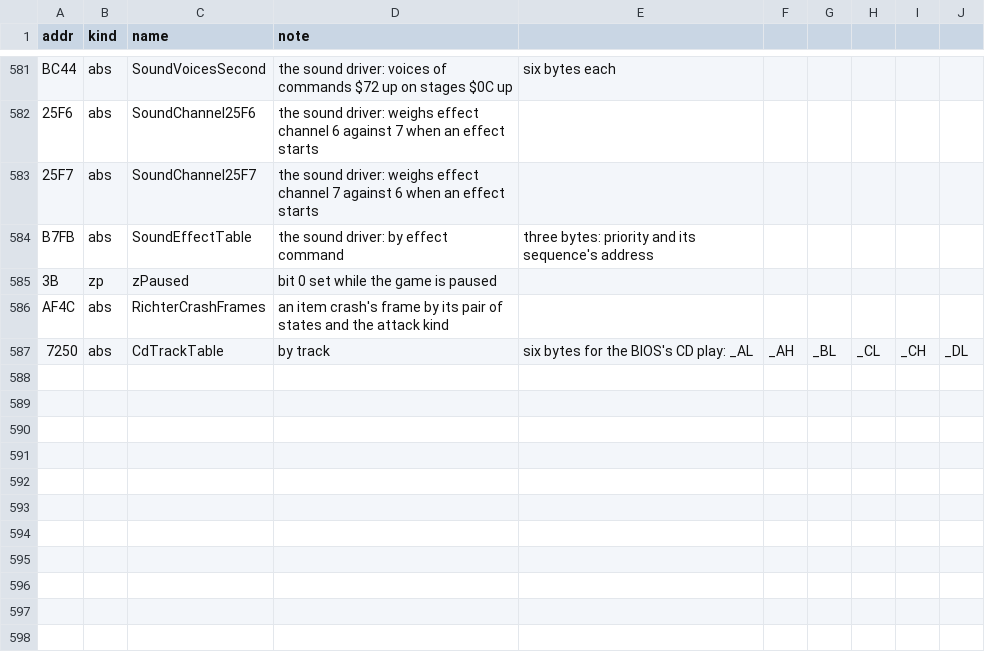
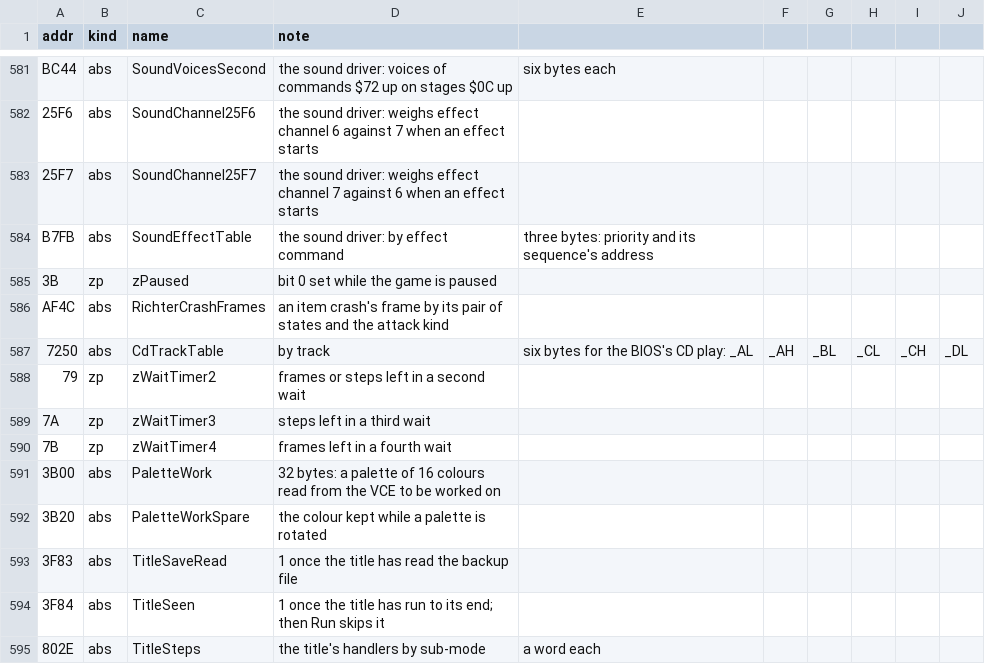
Before and after one commit to jeff-strutb/rondoofblood, a CSV file: config/rondo/symbols.csv, drawn as a sheet; only a part is shown, gaps mark what is left out.

Commit message:
Start the title overlay in assembly and proper C, and fix SoundInit's carry
The title, read from sectors $C1-$C5 into bank $6B and run at $8000 for mode
0: TitlePaletteRotate, TitleTileWrite and TitleTileRows, and the sub-mode
handlers TitleScrollIn, TitleBlink, TitleWipe, TitleLogoStart, TitleLogoFade,
TitleCycle, TitleWait, TitleLastScript and TitleEnd. The first handler and the
title's frame dispatch are not written yet. Names the title's RAM.

SoundInit's wrapper now sets C: its clearing loop ends on CPX #$08 with X 8, so
the original leaves C set; A5 found the C keeping the entry's C.
StartScriptSlotKind2 gets a body; the exits of SoundStopAll and BackupRead are
exported as shims.

Compiled; the assembly is drafted from the disc and not yet assembled in place.
The next gate run is to check both.

```diff
--- a/config/rondo/symbols.csv
+++ b/config/rondo/symbols.csv
@@ -587 +587,9 @@ AF4C,abs,RichterCrashFrames,an item crash's frame by its pair of states and the
 7250,abs,CdTrackTable,by track, six bytes for the BIOS's CD play: _AL, _AH, _BL, _CL, _CH, _DL
+79,zp,zWaitTimer2,frames or steps left in a second wait
+7A,zp,zWaitTimer3,steps left in a third wait
+7B,zp,zWaitTimer4,frames left in a fourth wait
+3B00,abs,PaletteWork,32 bytes: a palette of 16 colours read from the VCE to be worked on
+3B20,abs,PaletteWorkSpare,the colour kept while a palette is rotated
+3F83,abs,TitleSaveRead,1 once the title has read the backup file
+3F84,abs,TitleSeen,1 once the title has run to its end; then Run skips it
+802E,abs,TitleSteps,the title's handlers by sub-mode, a word each
```
Also changed, not shown: 10 other files.
